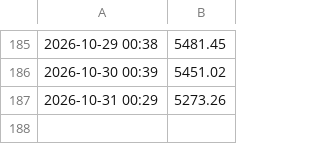
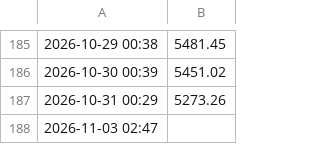
Before and after one commit to victorrd2946-jpg/Automated-Portfolio, a CSV file: portfolio_history.csv, drawn as a sheet; only a part is shown, gaps mark what is left out.

```diff
--- a/portfolio_history.csv
+++ b/portfolio_history.csv
@@ -187 +187,2 @@
 2026-10-31 00:29,5273.26
+2026-11-03 02:47,
```
